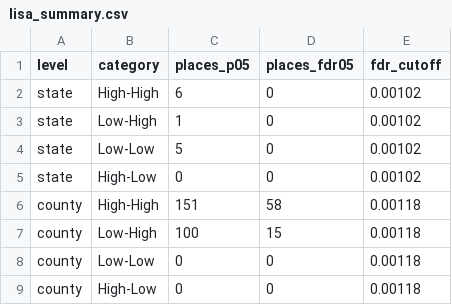
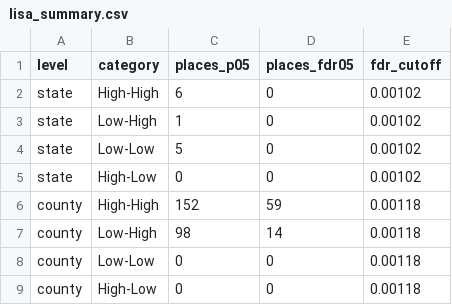
Before and after one commit to patrickdoyle314/UC-Placement-DS, a CSV file: results/lisa_summary.csv, drawn as a sheet.

```diff
--- a/results/lisa_summary.csv
+++ b/results/lisa_summary.csv
@@ -5,4 +5,4 @@ state,Low-Low,5,0,0.00102
 state,High-Low,0,0,0.00102
-county,High-High,151,58,0.00118
-county,Low-High,100,15,0.00118
+county,High-High,152,59,0.00118
+county,Low-High,98,14,0.00118
 county,Low-Low,0,0,0.00118
```
Also changed, not shown: results/lisa_county_clusters.csv, 38 other files.
